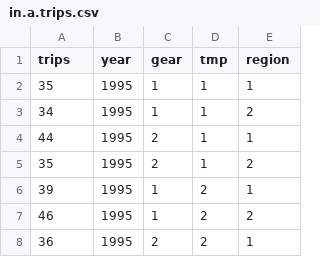
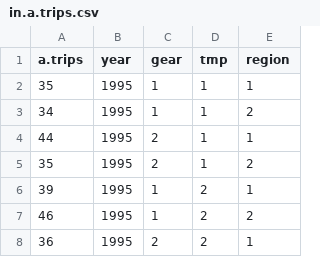
Before and after one commit to rcheshire/GeneralizeSEDARcompCode, a CSV file: input data/in.a.trips.csv, drawn as a sheet; only a part is shown.

```diff
--- a/input data/in.a.trips.csv
+++ b/input data/in.a.trips.csv
@@ -1,2 +1,2 @@
-"trips","year","gear","tmp","region"
+a.trips,year,gear,tmp,region
 35,1995,1,1,1
```
Also changed, not shown: input data/in.l.trips.csv, 9 other files.
